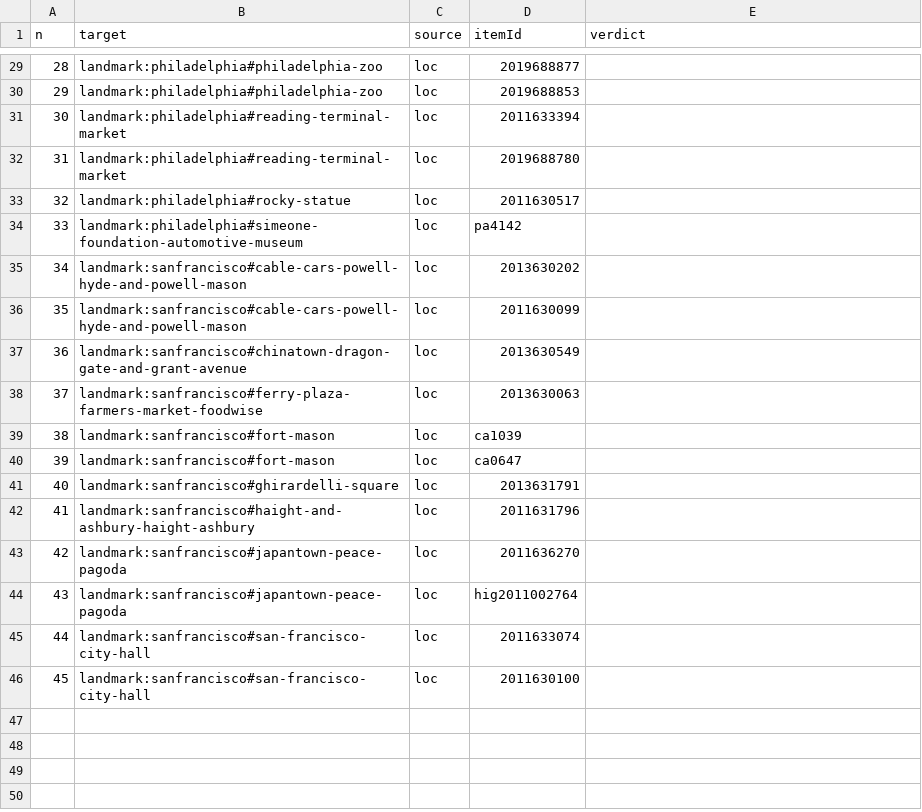
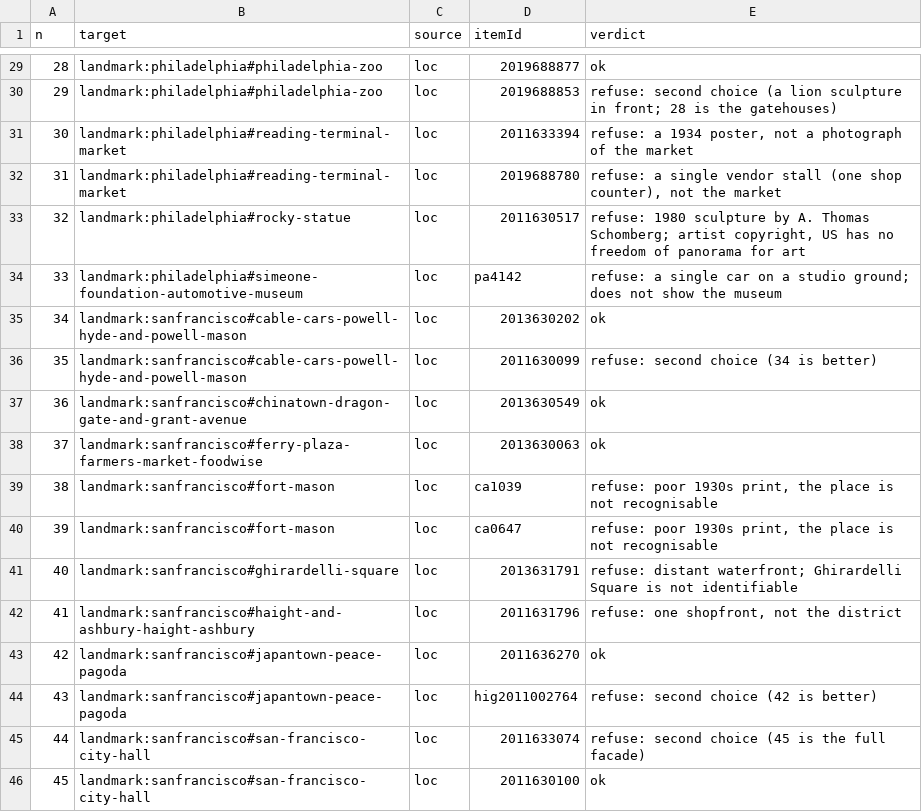
Before and after one commit to alvations/cleo-guide, a TSV file: design/beta/imagery-sources/stage/review.tsv, drawn as a sheet; only a part is shown, gaps mark what is left out; the diff covers the shown part only.

```diff
--- a/design/beta/imagery-sources/stage/review.tsv
+++ b/design/beta/imagery-sources/stage/review.tsv
@@ -29,18 +29,18 @@ n	target	source	itemId	verdict
-28	landmark:philadelphia#philadelphia-zoo	loc	2019688877	
-29	landmark:philadelphia#philadelphia-zoo	loc	2019688853	
-30	landmark:philadelphia#reading-terminal-market	loc	2011633394	
-31	landmark:philadelphia#reading-terminal-market	loc	2019688780	
-32	landmark:philadelphia#rocky-statue	loc	2011630517	
-33	landmark:philadelphia#simeone-foundation-automotive-museum	loc	pa4142	
-34	landmark:sanfrancisco#cable-cars-powell-hyde-and-powell-mason	loc	2013630202	
-35	landmark:sanfrancisco#cable-cars-powell-hyde-and-powell-mason	loc	2011630099	
-36	landmark:sanfrancisco#chinatown-dragon-gate-and-grant-avenue	loc	2013630549	
-37	landmark:sanfrancisco#ferry-plaza-farmers-market-foodwise	loc	2013630063	
-38	landmark:sanfrancisco#fort-mason	loc	ca1039	
-39	landmark:sanfrancisco#fort-mason	loc	ca0647	
-40	landmark:sanfrancisco#ghirardelli-square	loc	2013631791	
-41	landmark:sanfrancisco#haight-and-ashbury-haight-ashbury	loc	2011631796	
-42	landmark:sanfrancisco#japantown-peace-pagoda	loc	2011636270	
-43	landmark:sanfrancisco#japantown-peace-pagoda	loc	hig2011002764	
-44	landmark:sanfrancisco#san-francisco-city-hall	loc	2011633074	
-45	landmark:sanfrancisco#san-francisco-city-hall	loc	2011630100	
+28	landmark:philadelphia#philadelphia-zoo	loc	2019688877	ok
+29	landmark:philadelphia#philadelphia-zoo	loc	2019688853	refuse: second choice (a lion sculpture in front; 28 is the gatehouses)
+30	landmark:philadelphia#reading-terminal-market	loc	2011633394	refuse: a 1934 poster, not a photograph of the market
+31	landmark:philadelphia#reading-terminal-market	loc	2019688780	refuse: a single vendor stall (one shop counter), not the market
+32	landmark:philadelphia#rocky-statue	loc	2011630517	refuse: 1980 sculpture by A. Thomas Schomberg; artist copyright, US has no freedom of panorama for art
+33	landmark:philadelphia#simeone-foundation-automotive-museum	loc	pa4142	refuse: a single car on a studio ground; does not show the museum
+34	landmark:sanfrancisco#cable-cars-powell-hyde-and-powell-mason	loc	2013630202	ok
+35	landmark:sanfrancisco#cable-cars-powell-hyde-and-powell-mason	loc	2011630099	refuse: second choice (34 is better)
+36	landmark:sanfrancisco#chinatown-dragon-gate-and-grant-avenue	loc	2013630549	ok
+37	landmark:sanfrancisco#ferry-plaza-farmers-market-foodwise	loc	2013630063	ok
+38	landmark:sanfrancisco#fort-mason	loc	ca1039	refuse: poor 1930s print, the place is not recognisable
+39	landmark:sanfrancisco#fort-mason	loc	ca0647	refuse: poor 1930s print, the place is not recognisable
+40	landmark:sanfrancisco#ghirardelli-square	loc	2013631791	refuse: distant waterfront; Ghirardelli Square is not identifiable
+41	landmark:sanfrancisco#haight-and-ashbury-haight-ashbury	loc	2011631796	refuse: one shopfront, not the district
+42	landmark:sanfrancisco#japantown-peace-pagoda	loc	2011636270	ok
+43	landmark:sanfrancisco#japantown-peace-pagoda	loc	hig2011002764	refuse: second choice (42 is better)
+44	landmark:sanfrancisco#san-francisco-city-hall	loc	2011633074	refuse: second choice (45 is the full facade)
+45	landmark:sanfrancisco#san-francisco-city-hall	loc	2011630100	ok
```
Also changed, not shown: 27 edited cells elsewhere in this file, tools/beta/imagery/sources/candidates.tsv, 1 other file.
